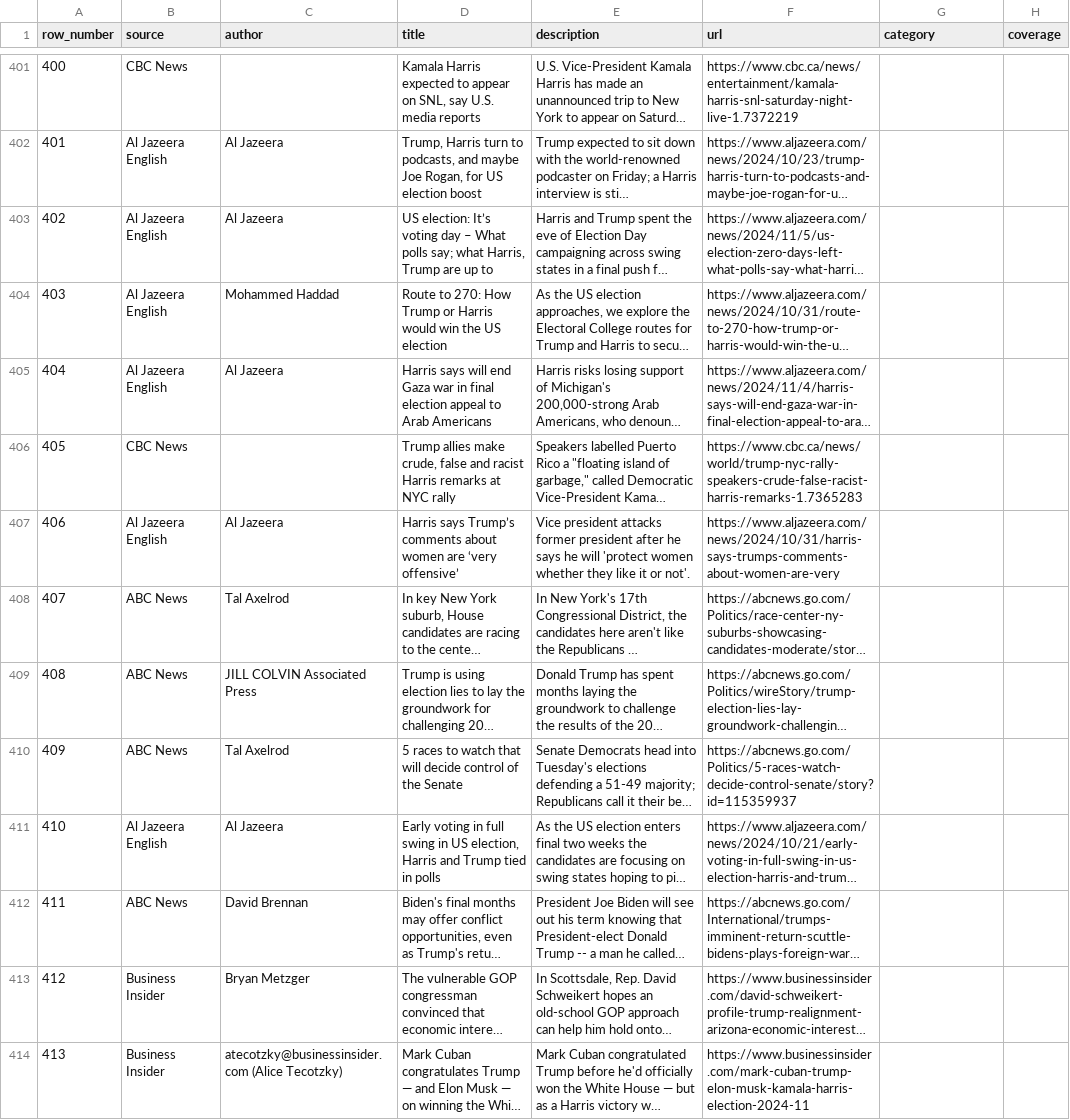
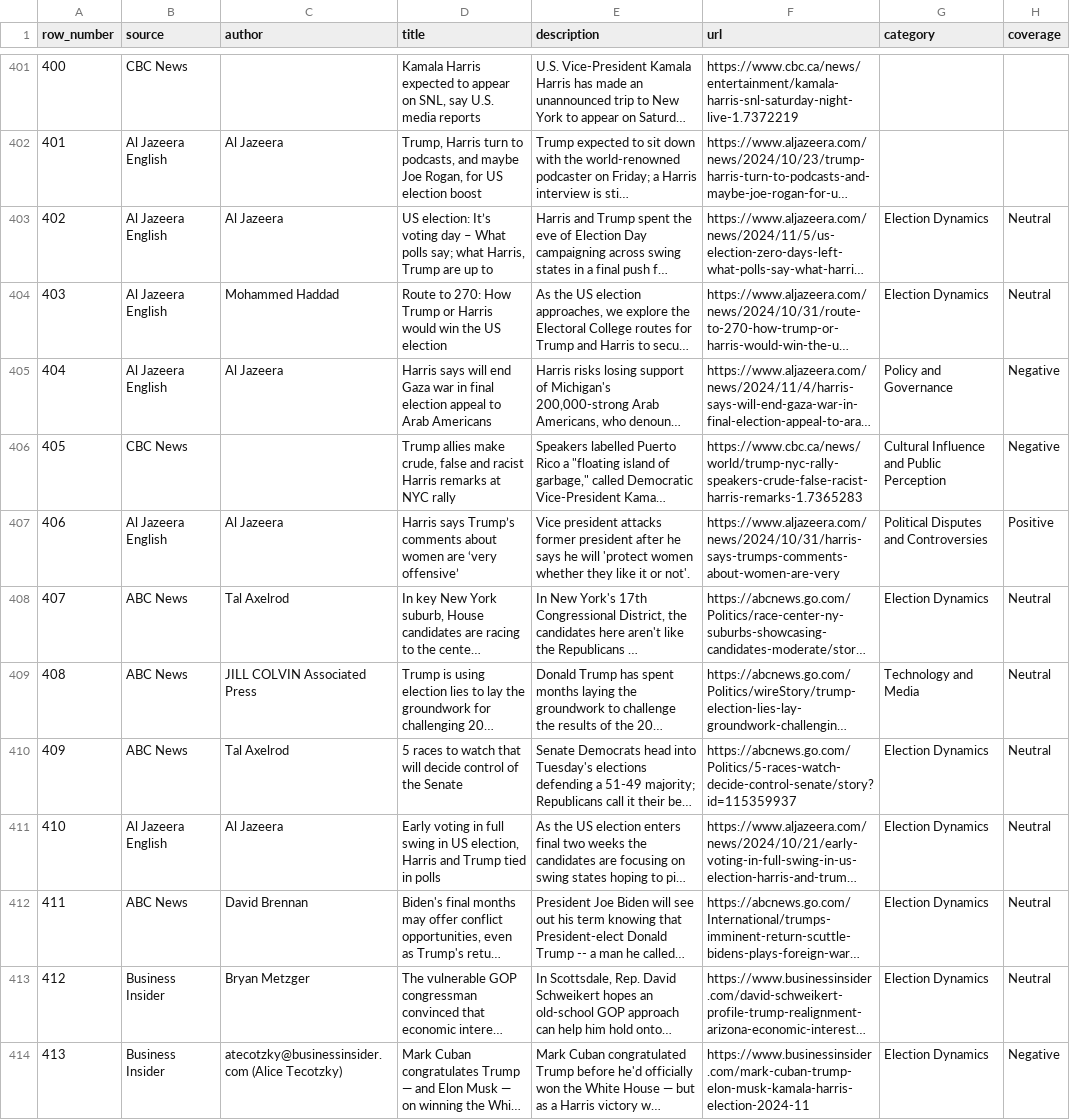
Before and after one commit to quinn-xiao/370Project, a CSV file: data/annotations/annotated_articles.csv, drawn as a sheet; only a part is shown, gaps mark what is left out; long unchanged cells end in …; the diff covers the shown part only; the diff names each change by its address in the sheet, - before the commit and + after, or states it on an @@ line.

Commit message:
Quinn's Annotation Completed

```diff
--- a/data/annotations/annotated_articles.csv
+++ b/data/annotations/annotated_articles.csv
-G403:G404 (category): (empty)
+G403:G404 (category): Election Dynamics
-H403:H404 (coverage): (empty)
+H403:H404 (coverage): Neutral
-G405 (category): (empty)
+G405 (category): Policy and Governance
-H405:H406 (coverage): (empty)
+H405:H406 (coverage): Negative
-G406 (category): (empty)
+G406 (category): Cultural Influence and Public Perception
-G407 (category): (empty)
+G407 (category): Political Disputes and Controversies
-H407 (coverage): (empty)
+H407 (coverage): Positive
-G408 (category): (empty)
+G408 (category): Election Dynamics
-H408:H413 (coverage): (empty)
+H408:H413 (coverage): Neutral
-G409 (category): (empty)
+G409 (category): Technology and Media
-G410:G414 (category): (empty)
+G410:G414 (category): Election Dynamics
-H414 (coverage): (empty)
+H414 (coverage): Negative
```
Also changed, not shown: 166 edited cells elsewhere in this file, 3 other files.
